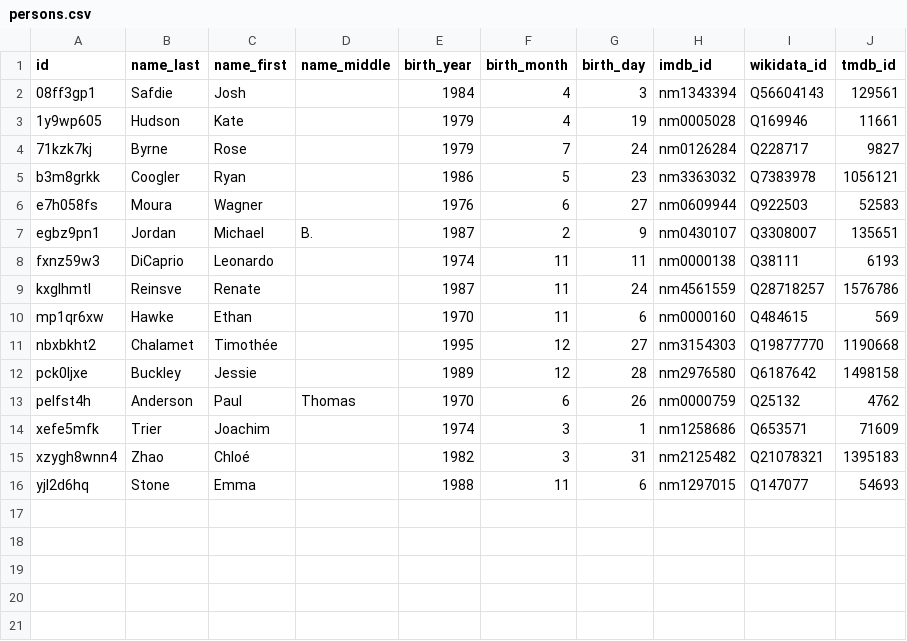
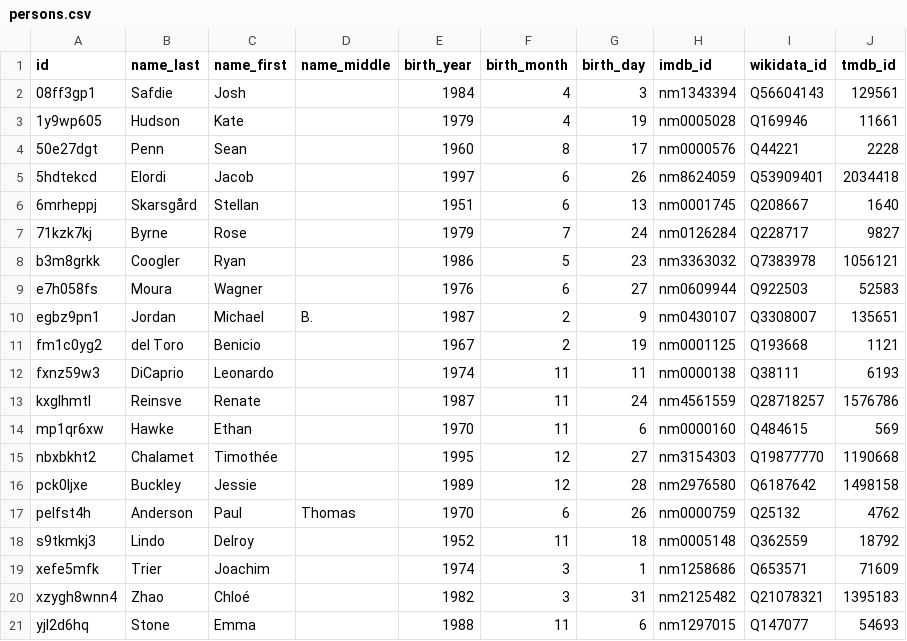
Before and after one commit to titles-media/crosswalk-data, a CSV file: data/persons.csv, drawn as a sheet.

Commit message:
Add 2026 best supporting actors

```diff
--- a/data/persons.csv
+++ b/data/persons.csv
@@ -3,2 +3,5 @@ id,name_last,name_first,name_middle,birth_year,birth_month,birth_day,imdb_id,wik
 1y9wp605,Hudson,Kate,,1979,4,19,nm0005028,Q169946,11661
+50e27dgt,Penn,Sean,,1960,8,17,nm0000576,Q44221,2228
+5hdtekcd,Elordi,Jacob,,1997,6,26,nm8624059,Q53909401,2034418
+6mrheppj,Skarsgård,Stellan,,1951,6,13,nm0001745,Q208667,1640
 71kzk7kj,Byrne,Rose,,1979,7,24,nm0126284,Q228717,9827
@@ -7,2 +10,3 @@ e7h058fs,Moura,Wagner,,1976,6,27,nm0609944,Q922503,52583
 egbz9pn1,Jordan,Michael,B.,1987,2,9,nm0430107,Q3308007,135651
+fm1c0yg2,del Toro,Benicio,,1967,2,19,nm0001125,Q193668,1121
 fxnz59w3,DiCaprio,Leonardo,,1974,11,11,nm0000138,Q38111,6193
@@ -13,2 +17,3 @@ pck0ljxe,Buckley,Jessie,,1989,12,28,nm2976580,Q6187642,1498158
 pelfst4h,Anderson,Paul,Thomas,1970,6,26,nm0000759,Q25132,4762
+s9tkmkj3,Lindo,Delroy,,1952,11,18,nm0005148,Q362559,18792
 xefe5mfk,Trier,Joachim,,1974,3,1,nm1258686,Q653571,71609
```
